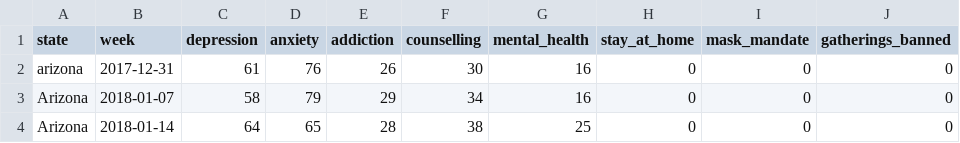
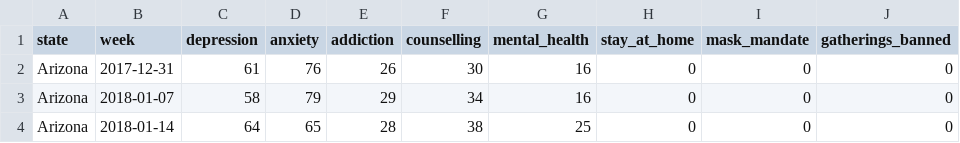
Before and after one commit to MakenaJones/mental_health_searches, a CSV file: data/arizona.csv, drawn as a sheet; only a part is shown; the diff names each change by its address in the sheet, - before the commit and + after, or states it on an @@ line.

Commit message:
Update arizona.csv

```diff
--- a/data/arizona.csv
+++ b/data/arizona.csv
-A2 (state): arizona
+A2 (state): Arizona
```
